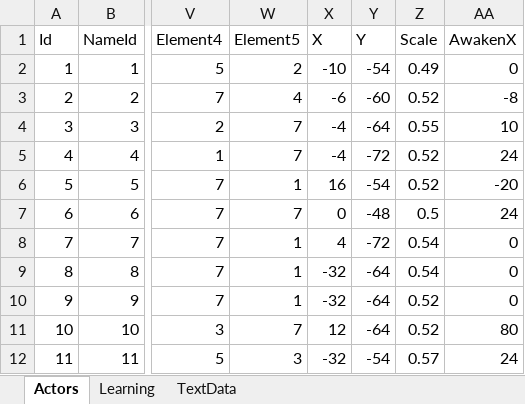
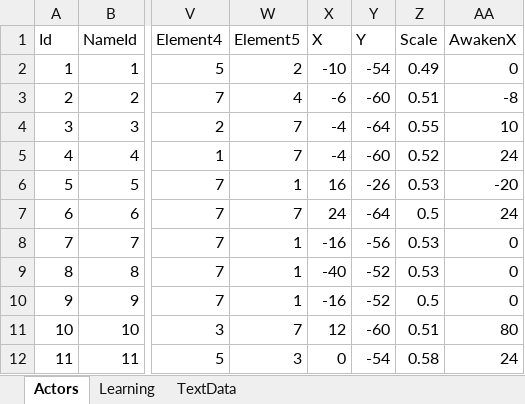
Before and after one commit to seedsclaft/unity, an Excel workbook: Assets/Data/Actors.xlsx, sheet Actors, drawn as a sheet; only a part is shown, gaps mark what is left out; values as stored, in another font and other column widths than the file's, no borders; the diff names each change by its address in the sheet, - before the commit and + after, or states it on an @@ line.

```diff
--- a/Assets/Data/Actors.xlsx (sheet Actors)
+++ b/Assets/Data/Actors.xlsx (sheet Actors)
-Z3 (Scale): 0.52
+Z3 (Scale): 0.51
-Y5 (Y): -72
+Y5 (Y): -60
-Y6 (Y): -54
+Y6 (Y): -26
-Z6 (Scale): 0.52
+Z6 (Scale): 0.53
-X7 (X): 0
+X7 (X): 24
-Y7 (Y): -48
+Y7 (Y): -64
-X8 (X): 4
+X8 (X): -16
-Y8 (Y): -72
+Y8 (Y): -56
-Z8:Z9 (Scale): 0.54
+Z8:Z9 (Scale): 0.53
-X9 (X): -32
+X9 (X): -40
-Y9:Y10 (Y): -64
+Y9:Y10 (Y): -52
-X10 (X): -32
+X10 (X): -16
-Z10 (Scale): 0.52
+Z10 (Scale): 0.5
-Y11 (Y): -64
+Y11 (Y): -60
-Z11 (Scale): 0.52
+Z11 (Scale): 0.51
-X12 (X): -32
+X12 (X): 0
-Z12 (Scale): 0.57
+Z12 (Scale): 0.58
```
Also changed, not shown: Assets/Data/Stages.xlsx, Assets/Data/System.xlsx, 20 other files.
